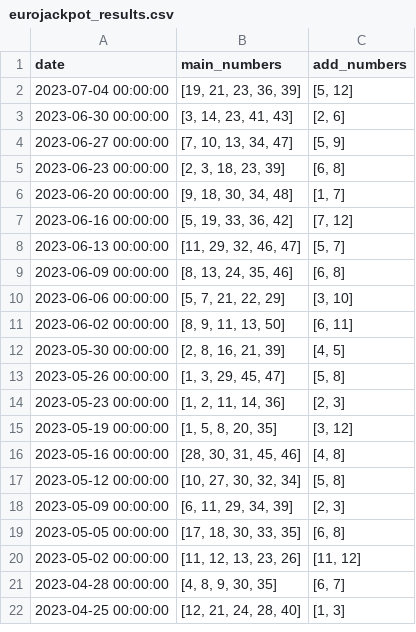
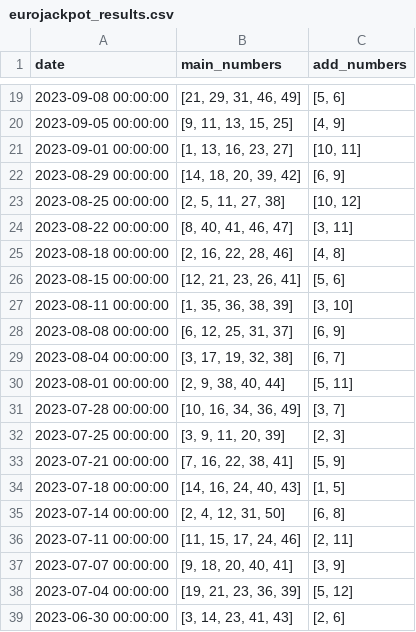
Before and after one commit to dochaauch/Tools_for_buh, a CSV file: loto/eurojackpot_results.csv, drawn as a sheet; only a part is shown, gaps mark what is left out; the shorter side is filled out with more unchanged rows; the diff covers the shown part only.

```diff
--- a/loto/eurojackpot_results.csv
+++ b/loto/eurojackpot_results.csv
@@ -2 +19,20 @@ date,main_numbers,add_numbers
+2023-09-08 00:00:00,"[21, 29, 31, 46, 49]","[5, 6]"
+2023-09-05 00:00:00,"[9, 11, 13, 15, 25]","[4, 9]"
+2023-09-01 00:00:00,"[1, 13, 16, 23, 27]","[10, 11]"
+2023-08-29 00:00:00,"[14, 18, 20, 39, 42]","[6, 9]"
+2023-08-25 00:00:00,"[2, 5, 11, 27, 38]","[10, 12]"
+2023-08-22 00:00:00,"[8, 40, 41, 46, 47]","[3, 11]"
+2023-08-18 00:00:00,"[2, 16, 22, 28, 46]","[4, 8]"
+2023-08-15 00:00:00,"[12, 21, 23, 26, 41]","[5, 6]"
+2023-08-11 00:00:00,"[1, 35, 36, 38, 39]","[3, 10]"
+2023-08-08 00:00:00,"[6, 12, 25, 31, 37]","[6, 9]"
+2023-08-04 00:00:00,"[3, 17, 19, 32, 38]","[6, 7]"
+2023-08-01 00:00:00,"[2, 9, 38, 40, 44]","[5, 11]"
+2023-07-28 00:00:00,"[10, 16, 34, 36, 49]","[3, 7]"
+2023-07-25 00:00:00,"[3, 9, 11, 20, 39]","[2, 3]"
+2023-07-21 00:00:00,"[7, 16, 22, 38, 41]","[5, 9]"
+2023-07-18 00:00:00,"[14, 16, 24, 40, 43]","[1, 5]"
+2023-07-14 00:00:00,"[2, 4, 12, 31, 50]","[6, 8]"
+2023-07-11 00:00:00,"[11, 15, 17, 24, 46]","[2, 11]"
+2023-07-07 00:00:00,"[9, 18, 20, 40, 41]","[3, 9]"
 2023-07-04 00:00:00,"[19, 21, 23, 36, 39]","[5, 12]"
```
Also changed, not shown: 17 added rows elsewhere in this file, 9 other files.
